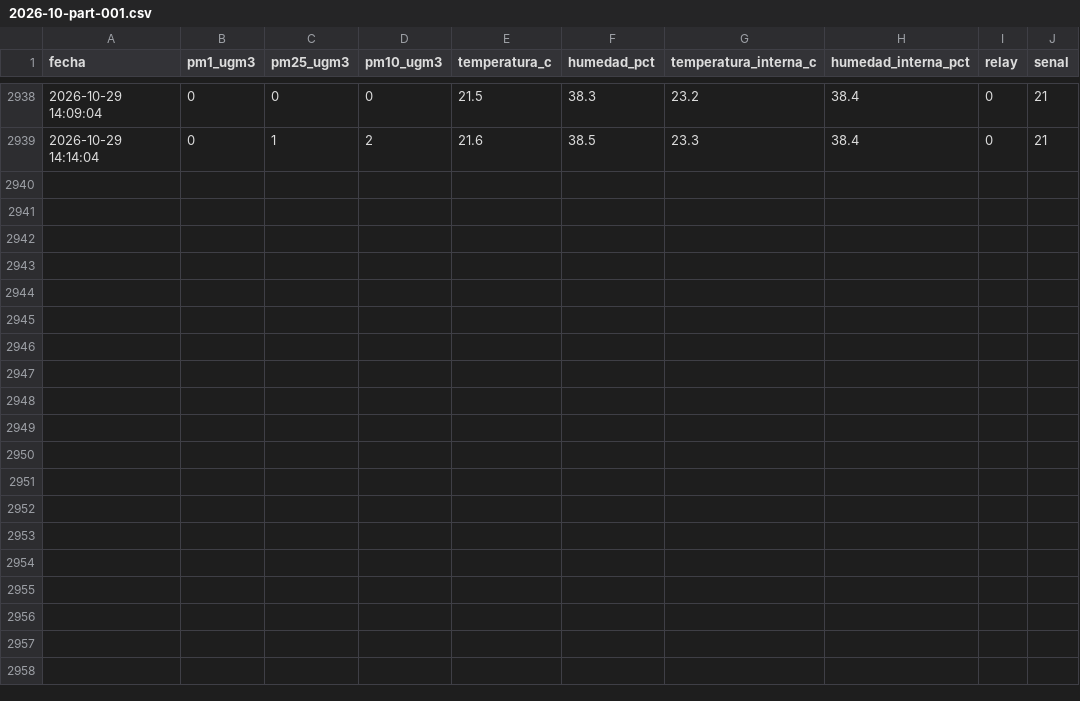
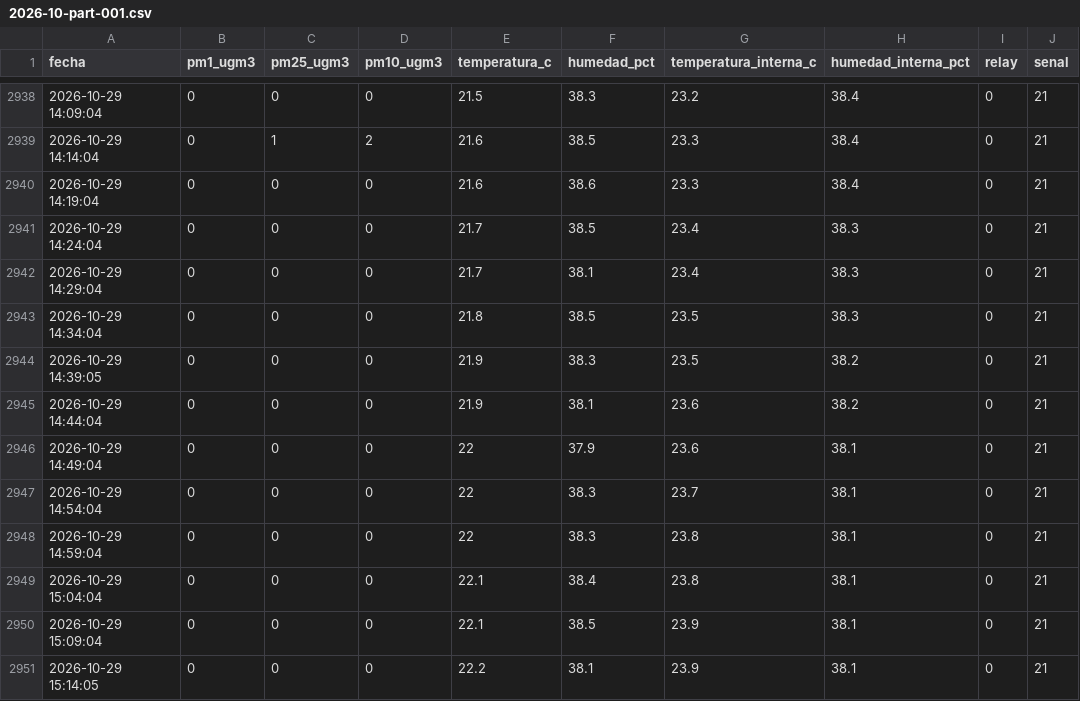
Before and after one commit to cmasudd/auca-cochrane, a CSV file: data/HIRI-AUCA-1/2026-10-part-001.csv, drawn as a sheet; only a part is shown, gaps mark what is left out.

```diff
--- a/data/HIRI-AUCA-1/2026-10-part-001.csv
+++ b/data/HIRI-AUCA-1/2026-10-part-001.csv
@@ -2939 +2939,13 @@ fecha,pm1_ugm3,pm25_ugm3,pm10_ugm3,temperatura_c,humedad_pct,temperatura_interna
 2026-10-29 14:14:04,0,1,2,21.6,38.5,23.3,38.4,0,21
+2026-10-29 14:19:04,0,0,0,21.6,38.6,23.3,38.4,0,21
+2026-10-29 14:24:04,0,0,0,21.7,38.5,23.4,38.3,0,21
+2026-10-29 14:29:04,0,0,0,21.7,38.1,23.4,38.3,0,21
+2026-10-29 14:34:04,0,0,0,21.8,38.5,23.5,38.3,0,21
+2026-10-29 14:39:05,0,0,0,21.9,38.3,23.5,38.2,0,21
+2026-10-29 14:44:04,0,0,0,21.9,38.1,23.6,38.2,0,21
+2026-10-29 14:49:04,0,0,0,22,37.9,23.6,38.1,0,21
+2026-10-29 14:54:04,0,0,0,22,38.3,23.7,38.1,0,21
+2026-10-29 14:59:04,0,0,0,22,38.3,23.8,38.1,0,21
+2026-10-29 15:04:04,0,0,0,22.1,38.4,23.8,38.1,0,21
+2026-10-29 15:09:04,0,0,0,22.1,38.5,23.9,38.1,0,21
+2026-10-29 15:14:05,0,0,0,22.2,38.1,23.9,38.1,0,21
```
Also changed, not shown: data/HIRI-AUCA-2/2026-10-part-001.csv, data/HIRI-AUCA-3/2026-10-part-001.csv, 2 other files.
